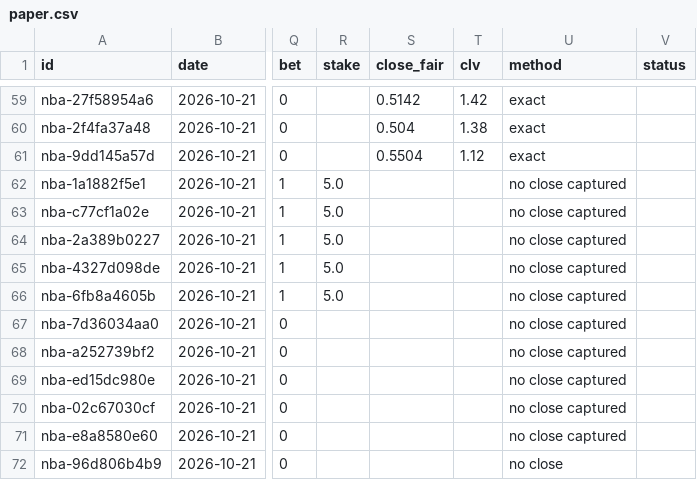
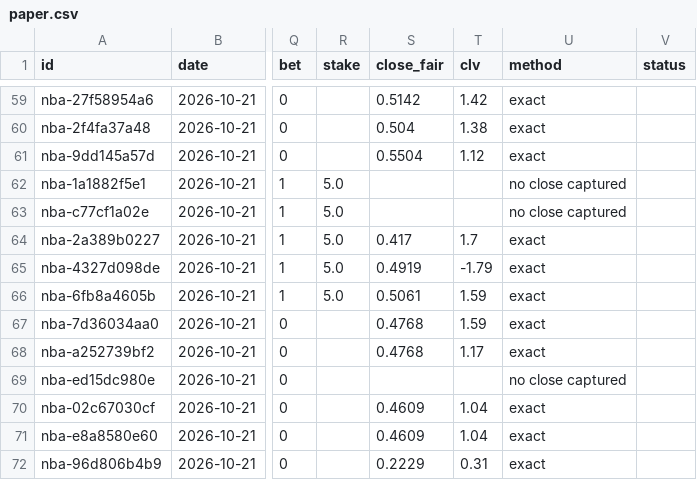
Before and after one commit to grahambirch99/beat-the-close, a CSV file: data/nba/paper.csv, drawn as a sheet; only a part is shown, gaps mark what is left out; the diff names each change by its address in the sheet, - before the commit and + after, or states it on an @@ line.

Commit message:
nba paper bets 2026-10-22T00:25Z

```diff
--- a/data/nba/paper.csv
+++ b/data/nba/paper.csv
-S64 (close_fair): (empty)
+S64 (close_fair): 0.417
-T64 (clv): (empty)
+T64 (clv): 1.7
-U64:U68 (method): no close captured
+U64:U68 (method): exact
-S65 (close_fair): (empty)
+S65 (close_fair): 0.4919
-T65 (clv): (empty)
+T65 (clv): -1.79
-S66 (close_fair): (empty)
+S66 (close_fair): 0.5061
-T66:T67 (clv): (empty)
+T66:T67 (clv): 1.59
-S67:S68 (close_fair): (empty)
+S67:S68 (close_fair): 0.4768
-T68 (clv): (empty)
+T68 (clv): 1.17
-S70:S71 (close_fair): (empty)
+S70:S71 (close_fair): 0.4609
-T70:T71 (clv): (empty)
+T70:T71 (clv): 1.04
-U70:U71 (method): no close captured
+U70:U71 (method): exact
-S72 (close_fair): (empty)
+S72 (close_fair): 0.2229
-T72 (clv): (empty)
+T72 (clv): 0.31
-U72 (method): no close
+U72 (method): exact
```
Also changed, not shown: 1 other file.
